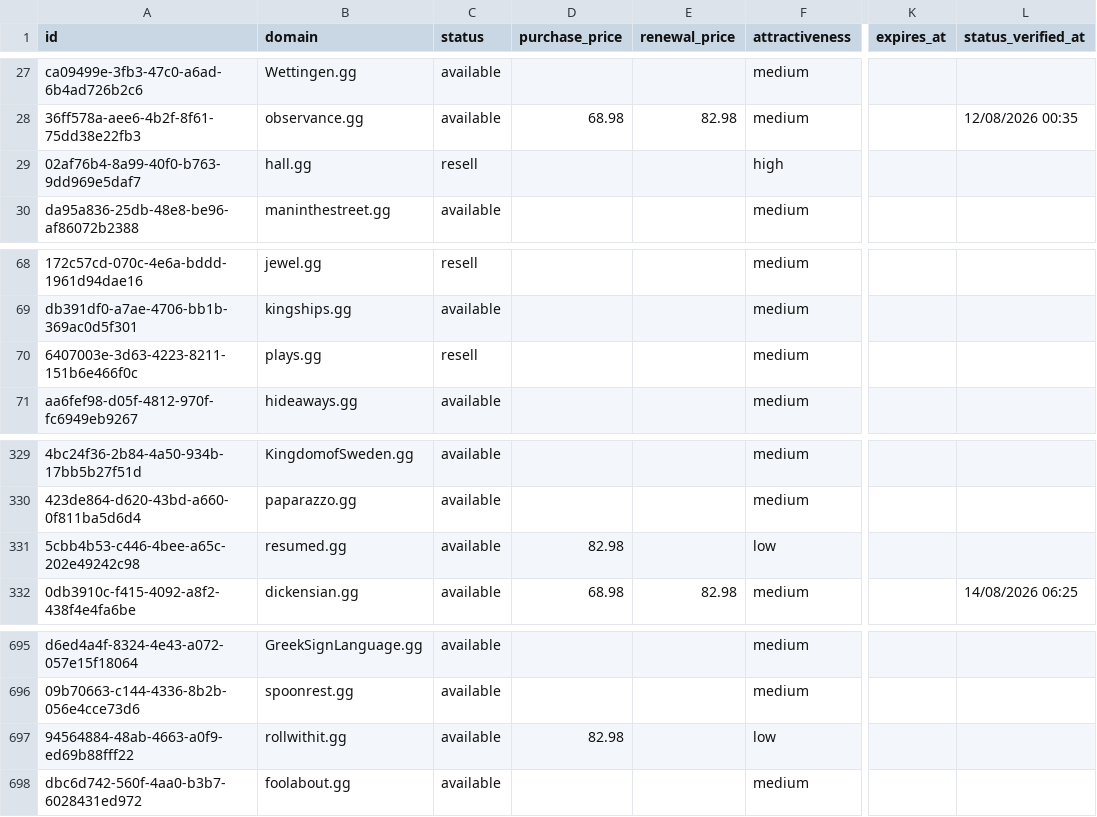
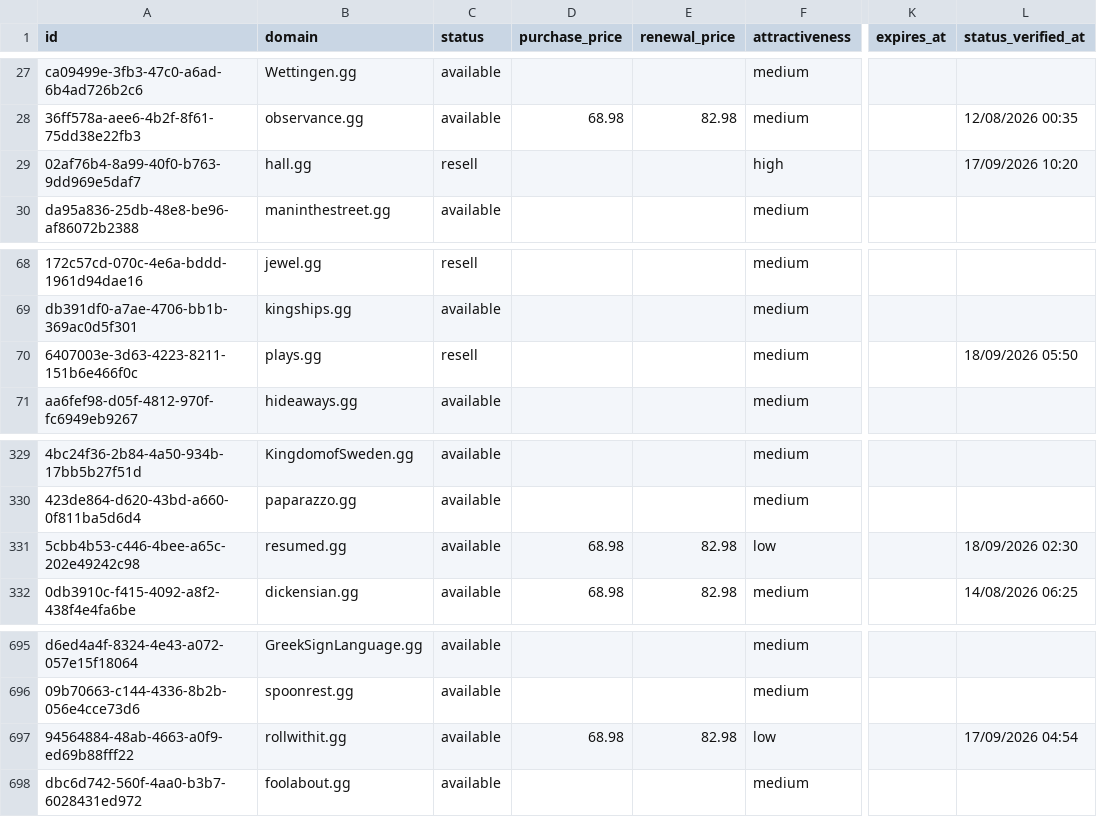
Before and after one commit to UniqueDomains/gg-oneword-domains, a CSV file: gg.csv, drawn as a sheet; only a part is shown, gaps mark what is left out; the diff covers the shown part only; the diff names each change by its address in the sheet, - before the commit and + after, or states it on an @@ line.

```diff
--- a/gg.csv
+++ b/gg.csv
-L29 (status_verified_at): (empty)
+L29 (status_verified_at): 17/09/2026 10:20
-L70 (status_verified_at): (empty)
+L70 (status_verified_at): 18/09/2026 05:50
-D331 (purchase_price): 82.98
+D331 (purchase_price): 68.98
-E331 (renewal_price): (empty)
+E331 (renewal_price): 82.98
-L331 (status_verified_at): (empty)
+L331 (status_verified_at): 18/09/2026 02:30
-D697 (purchase_price): 82.98
+D697 (purchase_price): 68.98
-E697 (renewal_price): (empty)
+E697 (renewal_price): 82.98
-L697 (status_verified_at): (empty)
+L697 (status_verified_at): 17/09/2026 04:54
```
Also changed, not shown: 31 edited cells elsewhere in this file, 4 other files.
